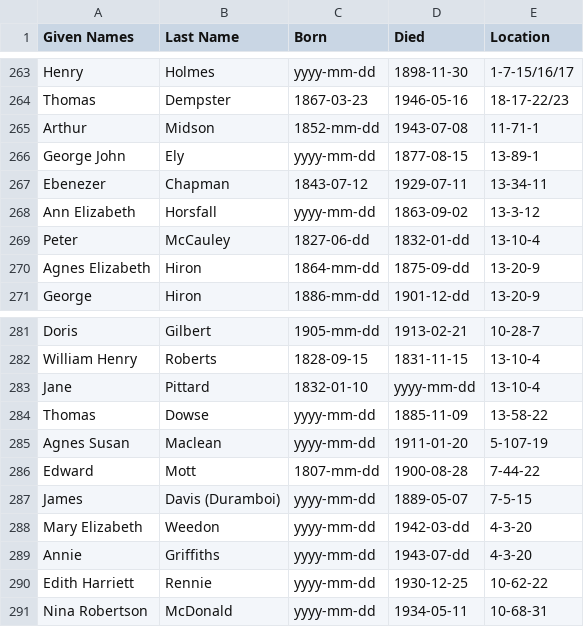
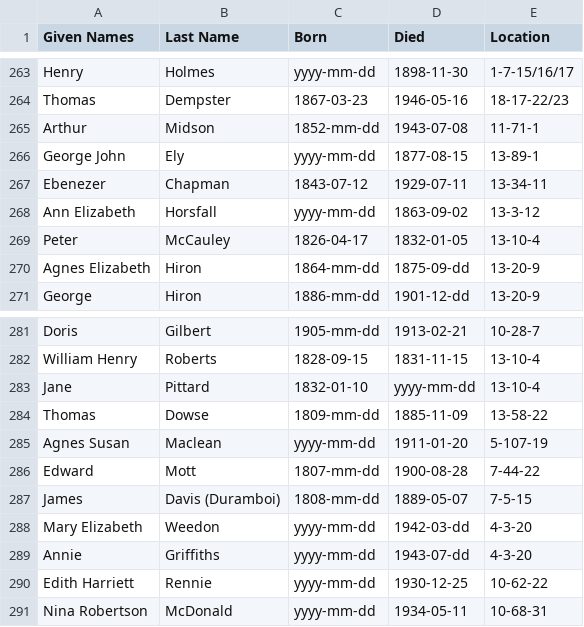
Before and after one commit to 1871fotc/fotc, a CSV file: docs/assets/data/story-index.csv, drawn as a sheet; only a part is shown, gaps mark what is left out.

```diff
--- a/docs/assets/data/story-index.csv
+++ b/docs/assets/data/story-index.csv
@@ -268,3 +268,3 @@ Ebenezer,Chapman,1843-07-12,1929-07-11,13-34-11
 Ann Elizabeth,Horsfall,yyyy-mm-dd,1863-09-02,13-3-12
-Peter,McCauley,1827-06-dd,1832-01-dd,13-10-4
+Peter,McCauley,1826-04-17,1832-01-05,13-10-4
 Agnes Elizabeth,Hiron,1864-mm-dd,1875-09-dd,13-20-9
@@ -283,6 +283,6 @@ William Henry,Roberts,1828-09-15,1831-11-15,13-10-4
 Jane,Pittard,1832-01-10,yyyy-mm-dd,13-10-4
-Thomas,Dowse,yyyy-mm-dd,1885-11-09,13-58-22
+Thomas,Dowse,1809-mm-dd,1885-11-09,13-58-22
 Agnes Susan,Maclean,yyyy-mm-dd,1911-01-20,5-107-19
 Edward,Mott,1807-mm-dd,1900-08-28,7-44-22
-James,Davis (Duramboi),yyyy-mm-dd,1889-05-07,7-5-15
+James,Davis (Duramboi),1808-mm-dd,1889-05-07,7-5-15
 Mary Elizabeth,Weedon,yyyy-mm-dd,1942-03-dd,4-3-20
```
Also changed, not shown: 16 other files.
